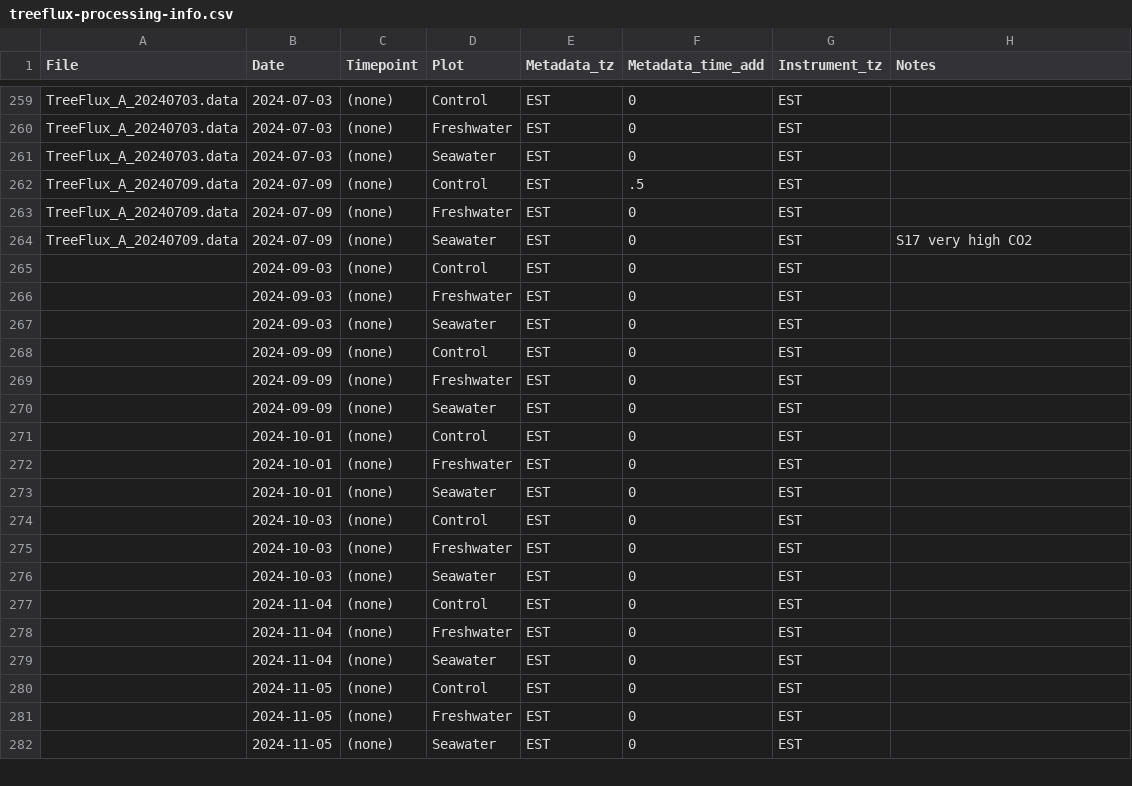
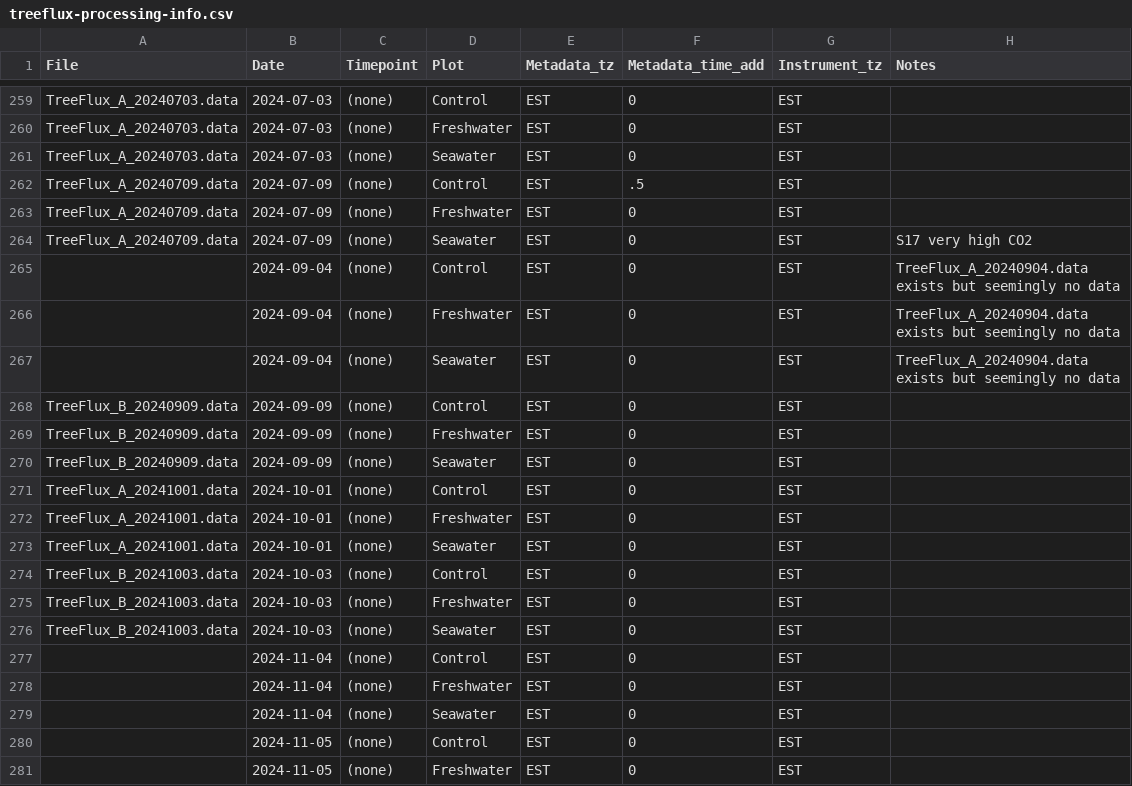
Before and after one commit to COMPASS-DOE/TEMPEST, a CSV file: Data/tree_flux_licor/treeflux-processing-info.csv, drawn as a sheet; only a part is shown, gaps mark what is left out; the shorter side is filled out with more unchanged rows.

```diff
--- a/Data/tree_flux_licor/treeflux-processing-info.csv
+++ b/Data/tree_flux_licor/treeflux-processing-info.csv
@@ -264,14 +264,14 @@ TreeFlux_A_20240709.data,2024-07-09,(none),Freshwater,EST,0,EST,
 TreeFlux_A_20240709.data,2024-07-09,(none),Seawater,EST,0,EST,S17 very high CO2
-,2024-09-03,(none),Control,EST,0,EST,
-,2024-09-03,(none),Freshwater,EST,0,EST,
-,2024-09-03,(none),Seawater,EST,0,EST,
-,2024-09-09,(none),Control,EST,0,EST,
-,2024-09-09,(none),Freshwater,EST,0,EST,
-,2024-09-09,(none),Seawater,EST,0,EST,
-,2024-10-01,(none),Control,EST,0,EST,
-,2024-10-01,(none),Freshwater,EST,0,EST,
-,2024-10-01,(none),Seawater,EST,0,EST,
-,2024-10-03,(none),Control,EST,0,EST,
-,2024-10-03,(none),Freshwater,EST,0,EST,
-,2024-10-03,(none),Seawater,EST,0,EST,
+,2024-09-04,(none),Control,EST,0,EST,TreeFlux_A_20240904.data exists but seemingly no data
+,2024-09-04,(none),Freshwater,EST,0,EST,TreeFlux_A_20240904.data exists but seemingly no data
+,2024-09-04,(none),Seawater,EST,0,EST,TreeFlux_A_20240904.data exists but seemingly no data
+TreeFlux_B_20240909.data,2024-09-09,(none),Control,EST,0,EST,
+TreeFlux_B_20240909.data,2024-09-09,(none),Freshwater,EST,0,EST,
+TreeFlux_B_20240909.data,2024-09-09,(none),Seawater,EST,0,EST,
+TreeFlux_A_20241001.data,2024-10-01,(none),Control,EST,0,EST,
+TreeFlux_A_20241001.data,2024-10-01,(none),Freshwater,EST,0,EST,
+TreeFlux_A_20241001.data,2024-10-01,(none),Seawater,EST,0,EST,
+TreeFlux_B_20241003.data,2024-10-03,(none),Control,EST,0,EST,
+TreeFlux_B_20241003.data,2024-10-03,(none),Freshwater,EST,0,EST,
+TreeFlux_B_20241003.data,2024-10-03,(none),Seawater,EST,0,EST,
 ,2024-11-04,(none),Control,EST,0,EST,
```
Also changed, not shown: Data/tree_flux_licor/metadata_excel_files/tree_flux_metadata21-25.csv.
